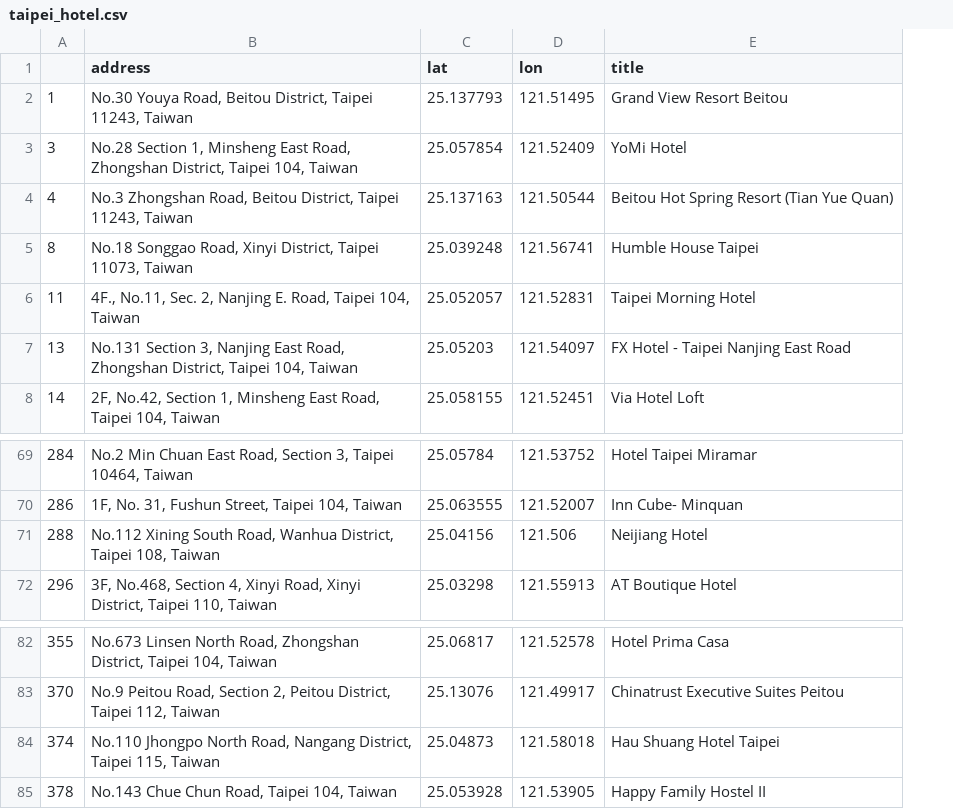
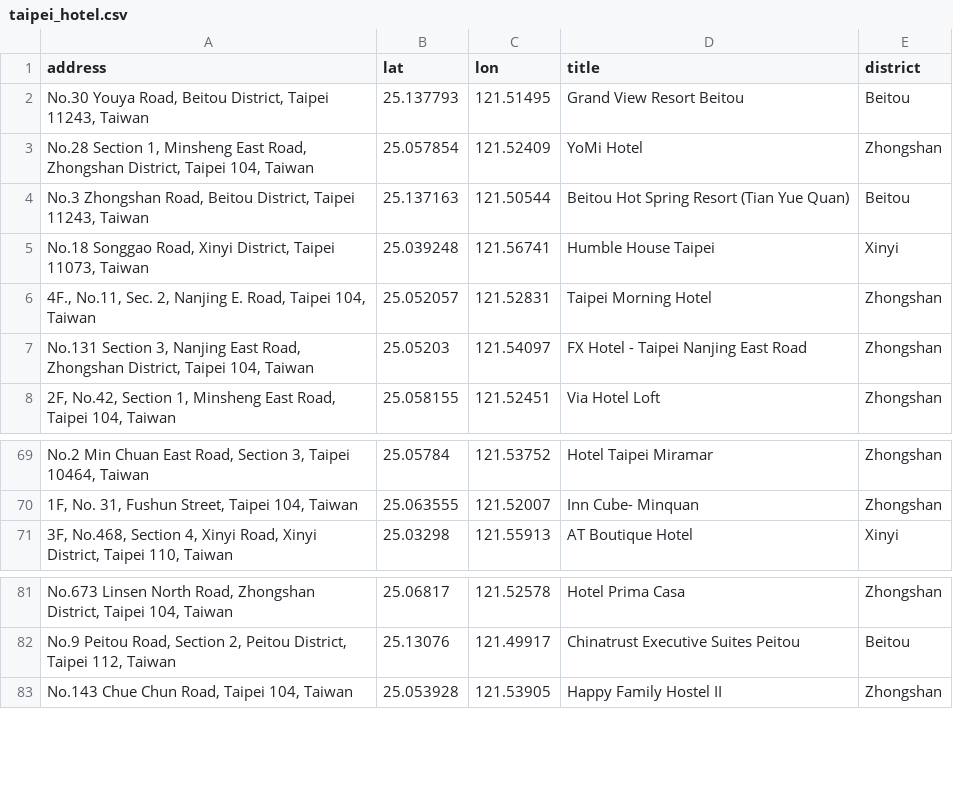
Before and after one commit to ywchiu/rcookbook, a CSV file: chapter12/taipei_hotel.csv, drawn as a sheet; only a part is shown, gaps mark what is left out; removed rows and columns are numbered as before the commit, all else as after; the diff names each change by its address in the sheet, - before the commit and + after, or states it on an @@ line.

Commit message:
add chapter12 material

```diff
--- a/chapter12/taipei_hotel.csv
+++ b/chapter12/taipei_hotel.csv
-column A, rows 2-8: 1 | 3 | 4 | 8 | 11 | 13 | 14; rows 69-70: 284 | 286; row 72: 296; rows 82-83: 355 | 370; row 85: 378
+column E (district), rows 2-8: Beitou | Zhongshan | Beitou | Xinyi | Zhongshan | Zhongshan | Zhongshan; rows 69-71: Zhongshan | Zhongshan | Xinyi; rows 81-83: Zhongshan | Beitou | Zhongshan
-row 71: 288 | No.112 Xining South Road, Wanhua District, Taipei 108, Taiwan | 25.04156 | 121.506 | Neijiang Hotel
-row 84: 374 | No.110 Jhongpo North Road, Nangang District, Taipei 115, Taiwan | 25.04873 | 121.58018 | Hau Shuang Hotel Taipei
```
